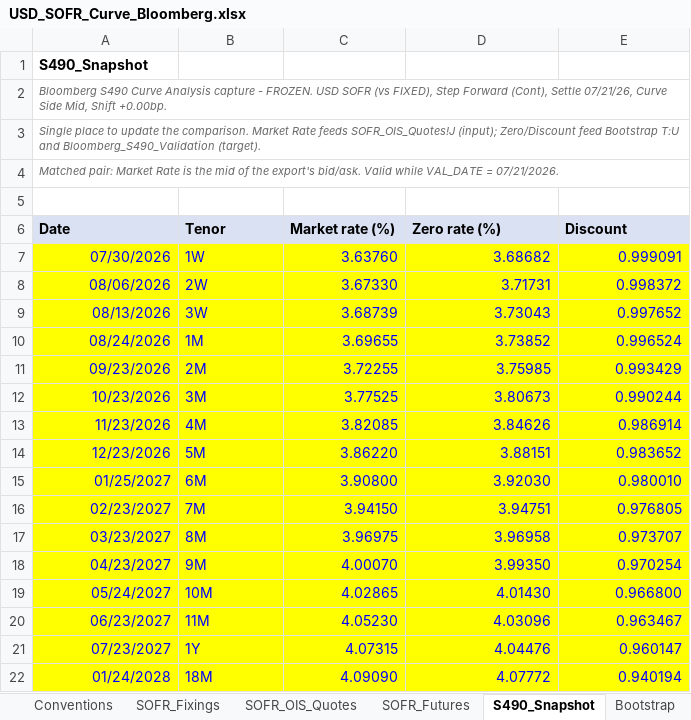
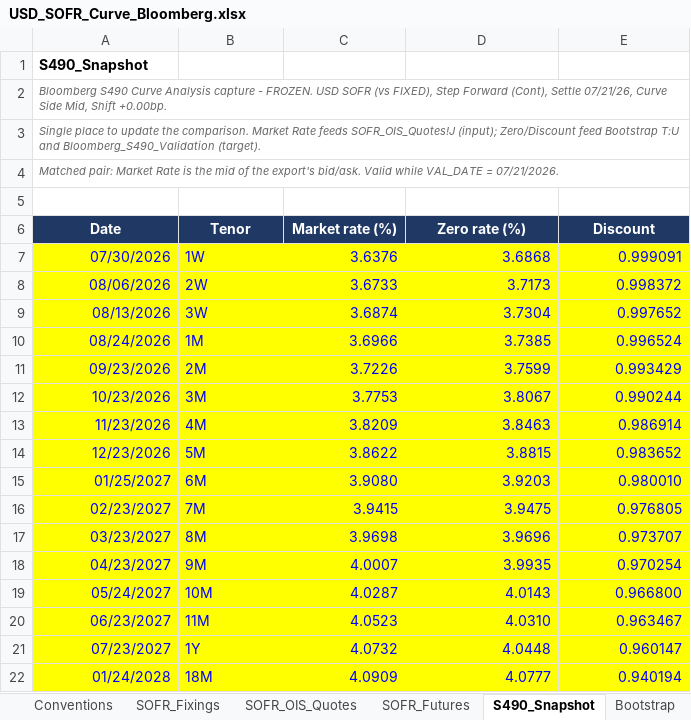
Before and after one commit to nl2992/usd-sofr-curve, an Excel workbook: bloomberg/USD_SOFR_Curve_Bloomberg.xlsx, sheet S490_Snapshot, drawn as a sheet; only a part is shown; values as stored, in another font and other column widths than the file's, no borders; the diff covers the shown part only; the diff names each change by its address in the sheet, - before the commit and + after, or states it on an @@ line.

```diff
--- a/bloomberg/USD_SOFR_Curve_Bloomberg.xlsx (sheet S490_Snapshot)
+++ b/bloomberg/USD_SOFR_Curve_Bloomberg.xlsx (sheet S490_Snapshot)
@@ A6:E6 fill: #D9E1F2 → #1F3864, text colour: black → #FFFFFF, alignment: left → center @@
-C7 (Market rate (%)): 3.63760
+C7 (Market rate (%)): 3.6376
-D7 (Zero rate (%)): 3.68682
+D7 (Zero rate (%)): 3.6868
-C8 (Market rate (%)): 3.67330
+C8 (Market rate (%)): 3.6733
-D8 (Zero rate (%)): 3.71731
+D8 (Zero rate (%)): 3.7173
-C9 (Market rate (%)): 3.68739
+C9 (Market rate (%)): 3.6874
-D9 (Zero rate (%)): 3.73043
+D9 (Zero rate (%)): 3.7304
-C10 (Market rate (%)): 3.69655
+C10 (Market rate (%)): 3.6966
-D10 (Zero rate (%)): 3.73852
+D10 (Zero rate (%)): 3.7385
-C11 (Market rate (%)): 3.72255
+C11 (Market rate (%)): 3.7226
-D11 (Zero rate (%)): 3.75985
+D11 (Zero rate (%)): 3.7599
-C12 (Market rate (%)): 3.77525
+C12 (Market rate (%)): 3.7753
-D12 (Zero rate (%)): 3.80673
+D12 (Zero rate (%)): 3.8067
-C13 (Market rate (%)): 3.82085
+C13 (Market rate (%)): 3.8209
-D13 (Zero rate (%)): 3.84626
+D13 (Zero rate (%)): 3.8463
-C14 (Market rate (%)): 3.86220
+C14 (Market rate (%)): 3.8622
-D14 (Zero rate (%)): 3.88151
+D14 (Zero rate (%)): 3.8815
-C15 (Market rate (%)): 3.90800
+C15 (Market rate (%)): 3.9080
-D15 (Zero rate (%)): 3.92030
+D15 (Zero rate (%)): 3.9203
-C16 (Market rate (%)): 3.94150
+C16 (Market rate (%)): 3.9415
-D16 (Zero rate (%)): 3.94751
+D16 (Zero rate (%)): 3.9475
-C17 (Market rate (%)): 3.96975
+C17 (Market rate (%)): 3.9698
-D17 (Zero rate (%)): 3.96958
+D17 (Zero rate (%)): 3.9696
-C18 (Market rate (%)): 4.00070
+C18 (Market rate (%)): 4.0007
-D18 (Zero rate (%)): 3.99350
+D18 (Zero rate (%)): 3.9935
-C19 (Market rate (%)): 4.02865
+C19 (Market rate (%)): 4.0287
-D19 (Zero rate (%)): 4.01430
+D19 (Zero rate (%)): 4.0143
-C20 (Market rate (%)): 4.05230
+C20 (Market rate (%)): 4.0523
-D20 (Zero rate (%)): 4.03096
+D20 (Zero rate (%)): 4.0310
-C21 (Market rate (%)): 4.07315
+C21 (Market rate (%)): 4.0732
-D21 (Zero rate (%)): 4.04476
+D21 (Zero rate (%)): 4.0448
-C22 (Market rate (%)): 4.09090
+C22 (Market rate (%)): 4.0909
-D22 (Zero rate (%)): 4.07772
+D22 (Zero rate (%)): 4.0777
```
Also changed, not shown: 32 edited cells elsewhere in this sheet, sheet Bloomberg_S490_Validation, sheet Bootstrap, sheet SOFR_OIS_Quotes, sheet CDS_Schedule, sheet CDS_Quotes, sheet Curve_Interface, 1 more sheet.
